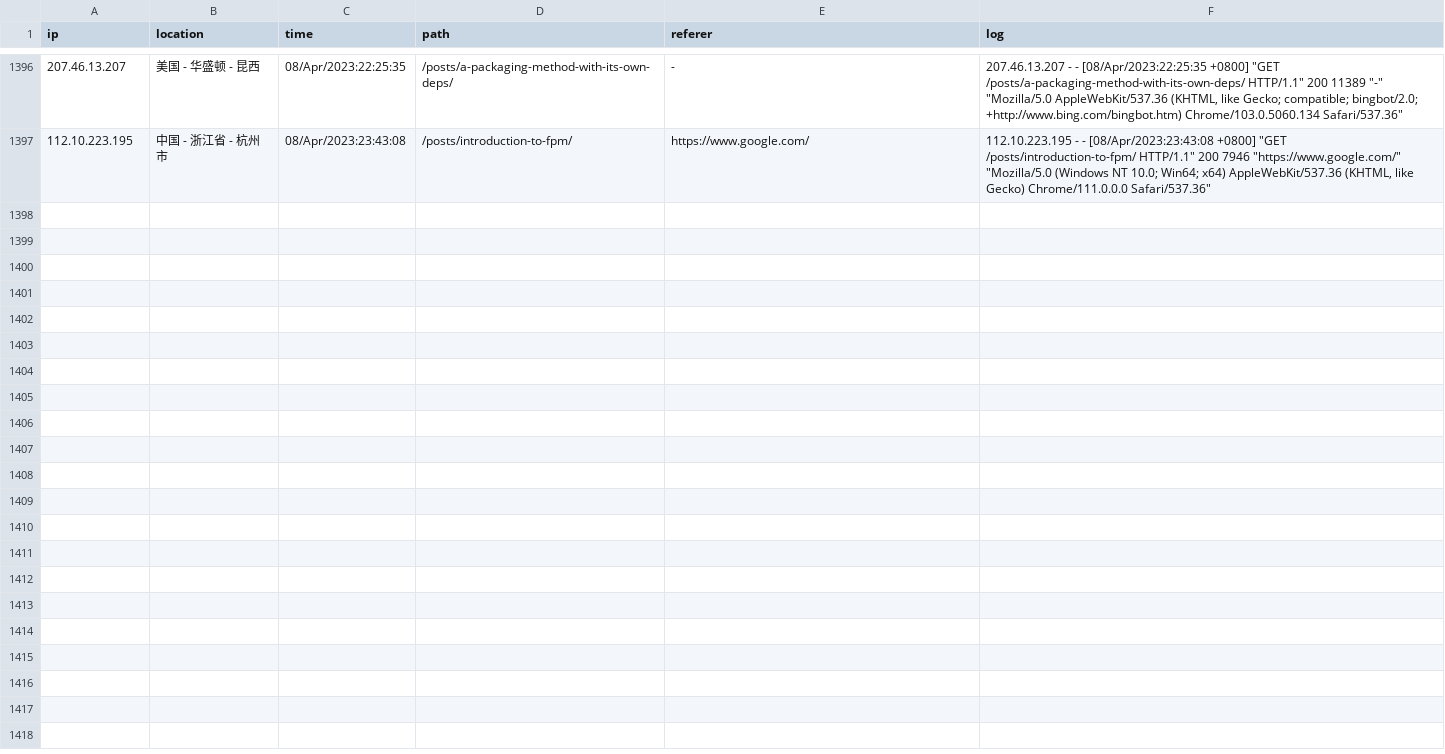
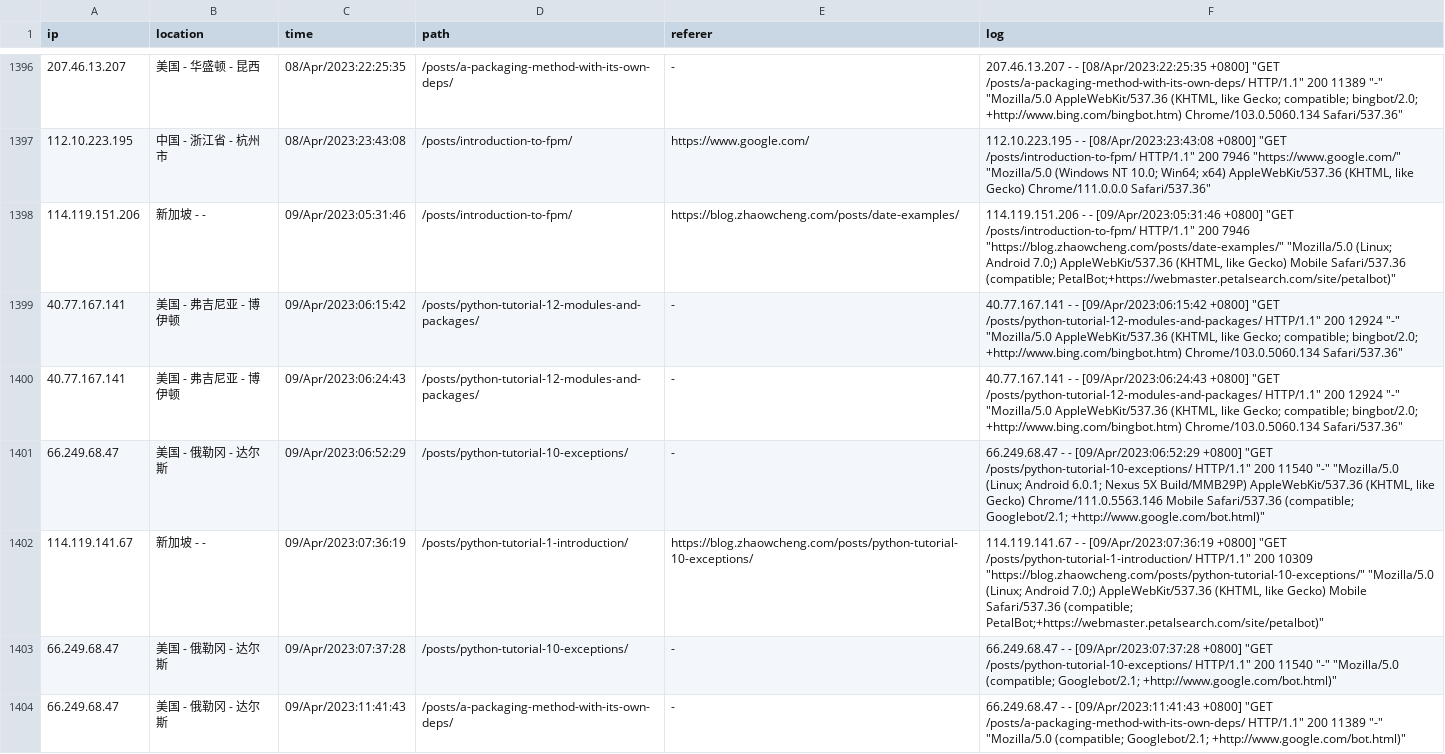
Before and after one commit to zhaowcheng/zhaowcheng.com, a CSV file: data/pageviews.csv, drawn as a sheet; only a part is shown, gaps mark what is left out; the diff covers the shown part only.

Commit message:
update 2023-04-09 pageviews

```diff
--- a/data/pageviews.csv
+++ b/data/pageviews.csv
@@ -2793 +2793,15 @@ ip,location,time,path,referer,log
 "
+114.119.151.206,新加坡 -  - ,09/Apr/2023:05:31:46,/posts/introduction-to-fpm/,https://blog.zhaowcheng.com/posts/date-examples/,"114.119.151.206 - - [09/Apr/2023:05:31:46 +0800] ""GET /posts/introduction-to-fpm/ HTTP/1.1"" 200 7946 ""https://blog.zhaowcheng.com/posts/date-examples/"" ""Mozilla/5.0 (Linux; Android 7.0;) AppleWebKit/537.36 (KHTML, like Gecko) Mobile Safari/537.36 (compatible; PetalBot;+https://webmaster.petalsearch.com/site/petalbot)""
+"
+40.77.167.141,美国 - 弗吉尼亚 - 博伊顿,09/Apr/2023:06:15:42,/posts/python-tutorial-12-modules-and-packages/,-,"40.77.167.141 - - [09/Apr/2023:06:15:42 +0800] ""GET /posts/python-tutorial-12-modules-and-packages/ HTTP/1.1"" 200 12924 ""-"" ""Mozilla/5.0 AppleWebKit/537.36 (KHTML, like Gecko; compatible; bingbot/2.0; +http://www.bing.com/bingbot.htm) Chrome/103.0.5060.134 Safari/537.36""
+"
+40.77.167.141,美国 - 弗吉尼亚 - 博伊顿,09/Apr/2023:06:24:43,/posts/python-tutorial-12-modules-and-packages/,-,"40.77.167.141 - - [09/Apr/2023:06:24:43 +0800] ""GET /posts/python-tutorial-12-modules-and-packages/ HTTP/1.1"" 200 12924 ""-"" ""Mozilla/5.0 AppleWebKit/537.36 (KHTML, like Gecko; compatible; bingbot/2.0; +http://www.bing.com/bingbot.htm) Chrome/103.0.5060.134 Safari/537.36""
+"
+66.249.68.47,美国 - 俄勒冈 - 达尔斯,09/Apr/2023:06:52:29,/posts/python-tutorial-10-exceptions/,-,"66.249.68.47 - - [09/Apr/2023:06:52:29 +0800] ""GET /posts/python-tutorial-10-exceptions/ HTTP/1.1"" 200 11540 ""-"" ""Mozilla/5.0 (Linux; Android 6.0.1; Nexus 5X Build/MMB29P) AppleWebKit/537.36 (KHTML, like Gecko) Chrome/111.0.5563.146 Mobile Safari/537.36 (compatible; Googlebot/2.1; +http://www.google.com/bot.html)""
+"
+114.119.141.67,新加坡 -  - ,09/Apr/2023:07:36:19,/posts/python-tutorial-1-introduction/,https://blog.zhaowcheng.com/posts/python-tutorial-10-exceptions/,"114.119.141.67 - - [09/Apr/2023:07:36:19 +0800] ""GET /posts/python-tutorial-1-introduction/ HTTP/1.1"" 200 10309 ""https://blog.zhaowcheng.com/posts/python-tutorial-10-exceptions/"" ""Mozilla/5.0 (Linux; Android 7.0;) AppleWebKit/537.36 (KHTML, like Gecko) Mobile Safari/537.36 (compatible; PetalBot;+https://webmaster.petalsearch.com/site/petalbot)""
+"
+66.249.68.47,美国 - 俄勒冈 - 达尔斯,09/Apr/2023:07:37:28,/posts/python-tutorial-10-exceptions/,-,"66.249.68.47 - - [09/Apr/2023:07:37:28 +0800] ""GET /posts/python-tutorial-10-exceptions/ HTTP/1.1"" 200 11540 ""-"" ""Mozilla/5.0 (compatible; Googlebot/2.1; +http://www.google.com/bot.html)""
+"
+66.249.68.47,美国 - 俄勒冈 - 达尔斯,09/Apr/2023:11:41:43,/posts/a-packaging-method-with-its-own-deps/,-,"66.249.68.47 - - [09/Apr/2023:11:41:43 +0800] ""GET /posts/a-packaging-method-with-its-own-deps/ HTTP/1.1"" 200 11389 ""-"" ""Mozilla/5.0 (compatible; Googlebot/2.1; +http://www.google.com/bot.html)""
+"
```
Also changed, not shown: 6 added rows elsewhere in this file, 1 other file.
